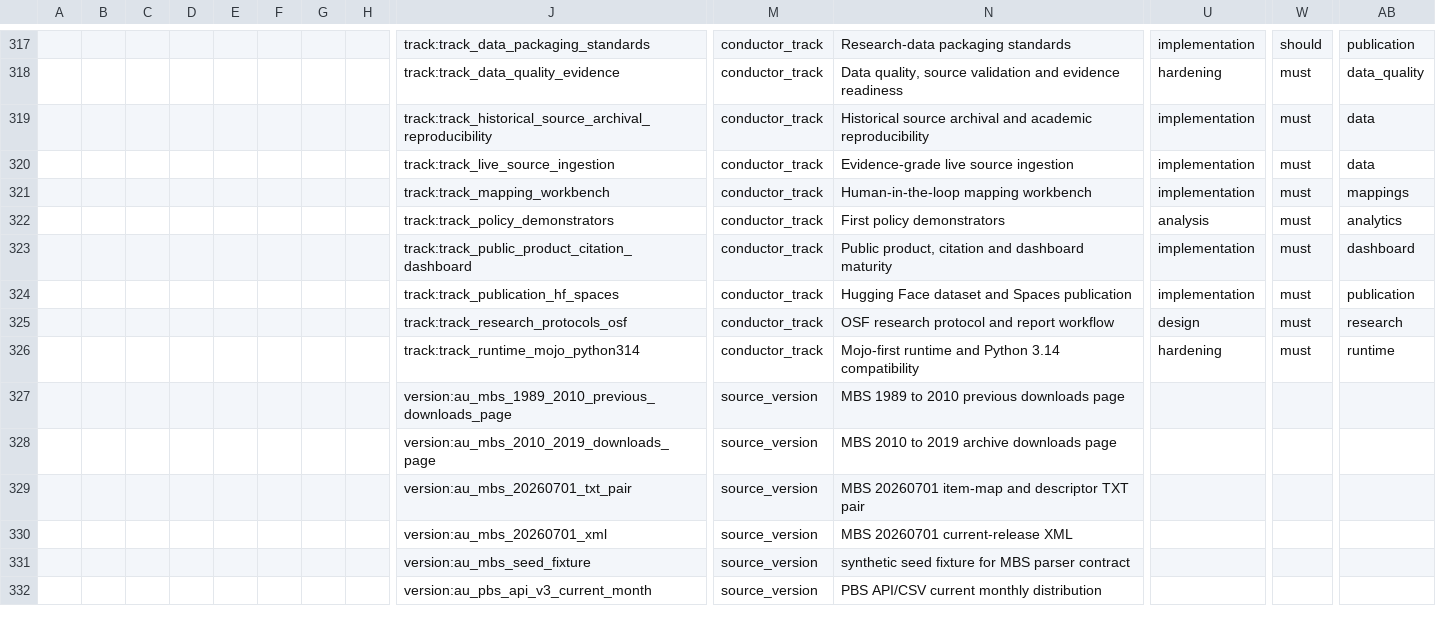
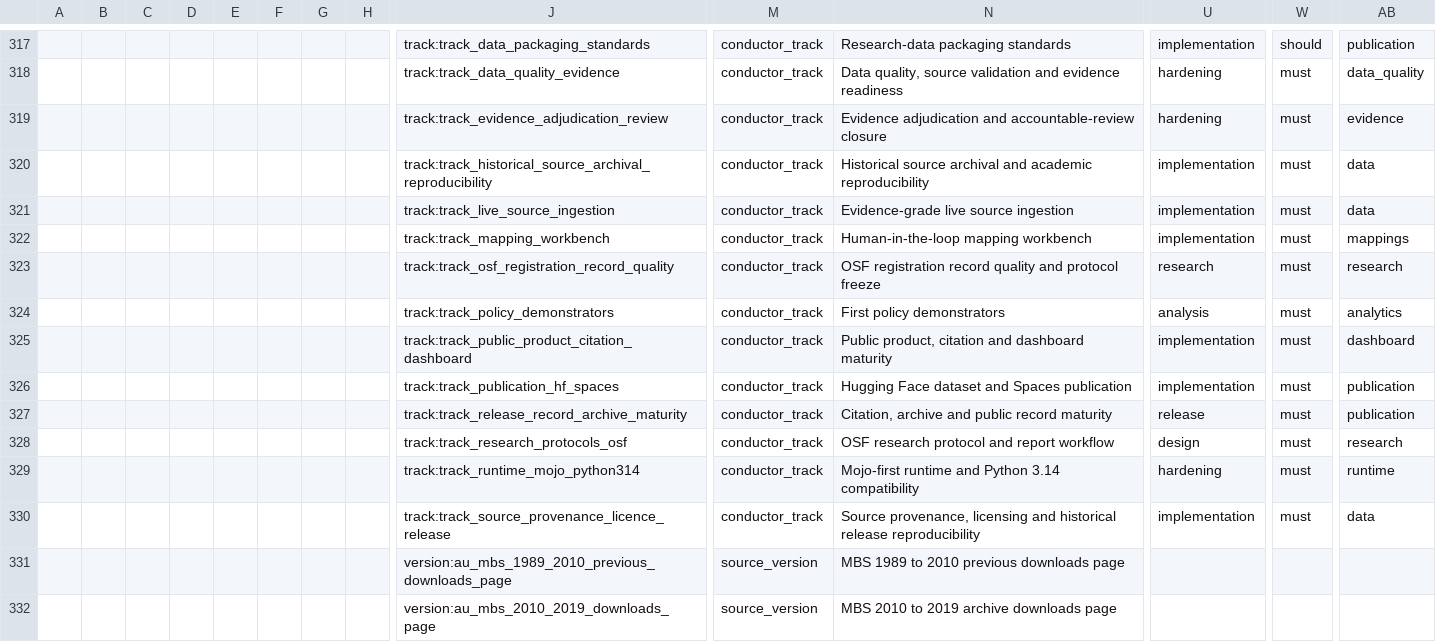
Before and after one commit to edithatogo/reimbursement-atlas, a CSV file: apps/dashboard/public/data/graph_nodes.csv, drawn as a sheet; only a part is shown, gaps mark what is left out; the shorter side is filled out with more unchanged rows; rows hold the shown columns only; the diff names each change by its address in the sheet, - before the commit and + after, or states it on an @@ line.

```diff
--- a/apps/dashboard/public/data/graph_nodes.csv
+++ b/apps/dashboard/public/data/graph_nodes.csv
+row 319:  |  |  |  |  |  |  |  | track:track_evidence_adjudication_review | conductor_track | Evidence adjudication and accountable-review closure | hardening | must | evidence
+row 323:  |  |  |  |  |  |  |  | track:track_osf_registration_record_quality | conductor_track | OSF registration record quality and protocol freeze | research | must | research
+row 327:  |  |  |  |  |  |  |  | track:track_release_record_archive_maturity | conductor_track | Citation, archive and public record maturity | release | must | publication
+row 330:  |  |  |  |  |  |  |  | track:track_source_provenance_licence_release | conductor_track | Source provenance, licensing and historical release reproducibility | implementation | must | data
```
Also changed, not shown: apps/dashboard/public/data/data_dictionary.csv, apps/dashboard/public/data/graph_edges.csv, 34 other files.
